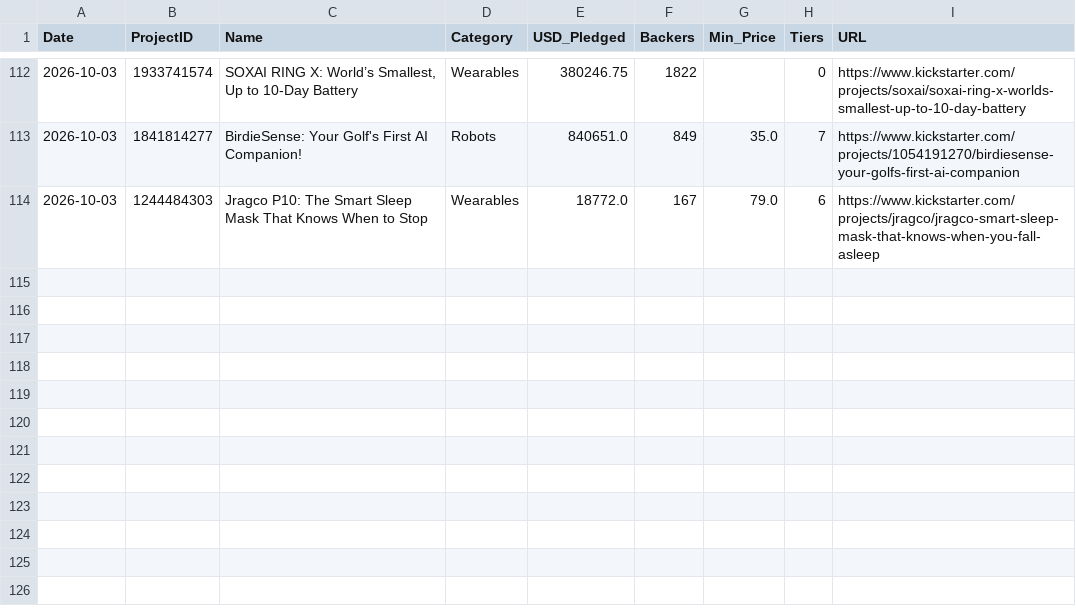
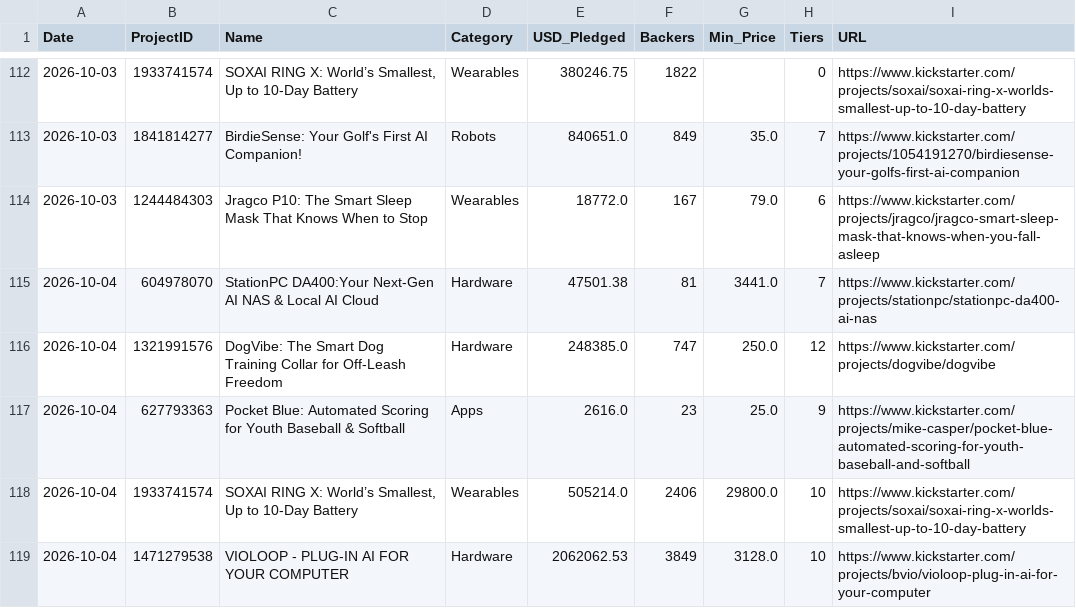
Before and after one commit to apexhuang-zizi/News-Financial_Tracking, a CSV file: ks_history.csv, drawn as a sheet; only a part is shown, gaps mark what is left out.

```diff
--- a/ks_history.csv
+++ b/ks_history.csv
@@ -114 +114,6 @@ Date,ProjectID,Name,Category,USD_Pledged,Backers,Min_Price,Tiers,URL
 2026-10-03,1244484303,Jragco P10: The Smart Sleep Mask That Knows When to Stop,Wearables,18772.0,167,79.0,6,https://www.kickstarter.com/projects/jragco/jragco-smart-sleep-mask-that-knows-when-you-fall-asleep
+2026-10-04,604978070,StationPC DA400:Your Next-Gen AI NAS & Local AI Cloud,Hardware,47501.38,81,3441.0,7,https://www.kickstarter.com/projects/stationpc/stationpc-da400-ai-nas
+2026-10-04,1321991576,DogVibe: The Smart Dog Training Collar for Off-Leash Freedom,Hardware,248385.0,747,250.0,12,https://www.kickstarter.com/projects/dogvibe/dogvibe
+2026-10-04,627793363,Pocket Blue: Automated Scoring for Youth Baseball & Softball,Apps,2616.0,23,25.0,9,https://www.kickstarter.com/projects/mike-casper/pocket-blue-automated-scoring-for-youth-baseball-and-softball
+2026-10-04,1933741574,"SOXAI RING X: World’s Smallest, Up to 10-Day Battery",Wearables,505214.0,2406,29800.0,10,https://www.kickstarter.com/projects/soxai/soxai-ring-x-worlds-smallest-up-to-10-day-battery
+2026-10-04,1471279538,VIOLOOP - PLUG-IN AI FOR YOUR COMPUTER,Hardware,2062062.53,3849,3128.0,10,https://www.kickstarter.com/projects/bvio/violoop-plug-in-ai-for-your-computer
```
Also changed, not shown: history.csv, stock_history.csv, 5 other files.
